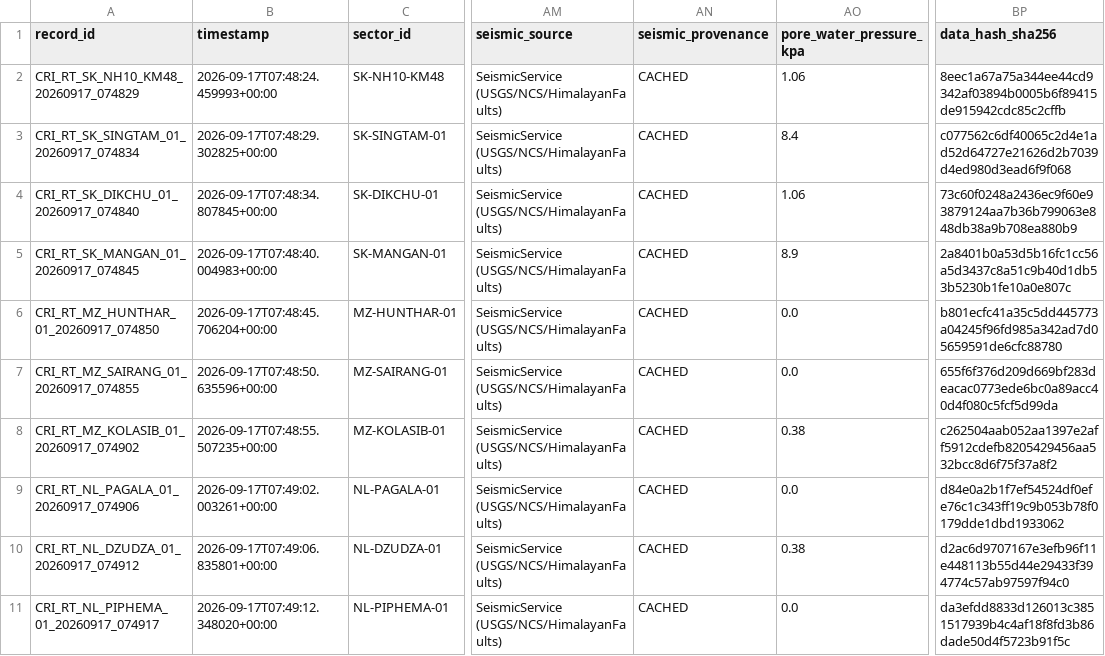
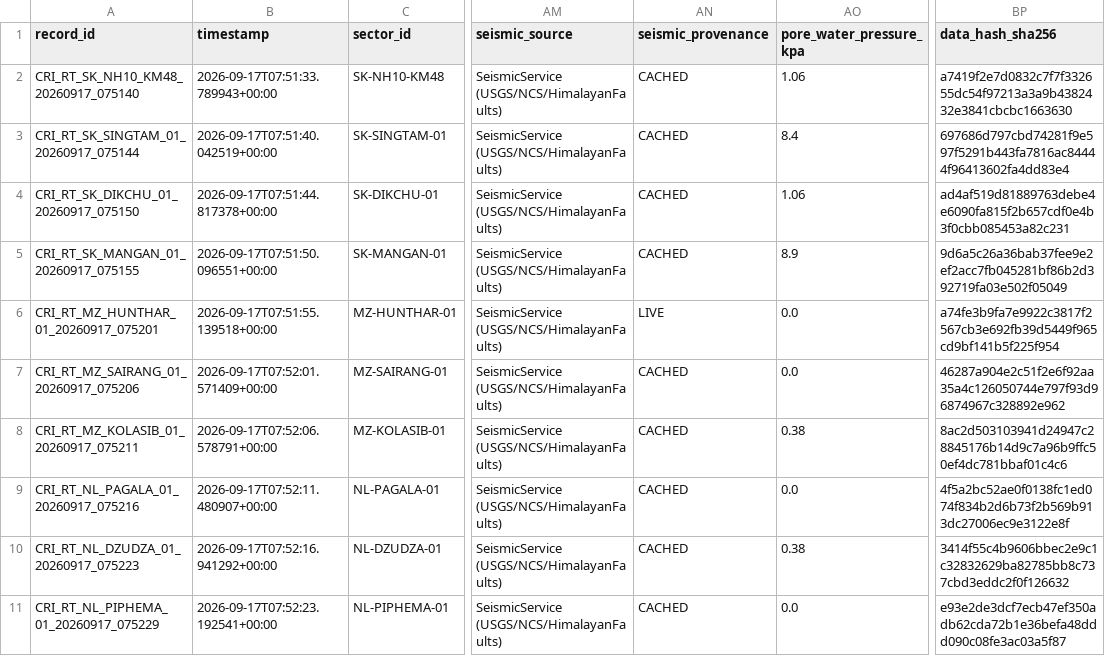
Before and after one commit to dimpu-sashank2008/parvatnetra, a CSV file: data/realtime/realtime_cri_dataset.csv, drawn as a sheet; only a part is shown, gaps mark what is left out; the diff covers the shown part only; the diff names each change by its address in the sheet, - before the commit and + after, or states it on an @@ line.

Commit message:
feat: Phase 14 CV crack triage, DBSCAN clustering, and live Chrome DevTools screenshots

```diff
--- a/data/realtime/realtime_cri_dataset.csv
+++ b/data/realtime/realtime_cri_dataset.csv
-A2 (record_id): CRI_RT_SK_NH10_KM48_20260917_074829
+A2 (record_id): CRI_RT_SK_NH10_KM48_20260917_075140
-B2 (timestamp): 2026-09-17T07:48:24.459993+00:00
+B2 (timestamp): 2026-09-17T07:51:33.789943+00:00
-BP2 (data_hash_sha256): 8eec1a67a75a344ee44cd9342af03894b0005b6f89415de915942cdc85c2cffb
+BP2 (data_hash_sha256): a7419f2e7d0832c7f7f332655dc54f97213a3a9b4382432e3841cbcbc1663630
-A3 (record_id): CRI_RT_SK_SINGTAM_01_20260917_074834
+A3 (record_id): CRI_RT_SK_SINGTAM_01_20260917_075144
-B3 (timestamp): 2026-09-17T07:48:29.302825+00:00
+B3 (timestamp): 2026-09-17T07:51:40.042519+00:00
-BP3 (data_hash_sha256): c077562c6df40065c2d4e1ad52d64727e21626d2b7039d4ed980d3ead6f9f068
+BP3 (data_hash_sha256): 697686d797cbd74281f9e597f5291b443fa7816ac84444f96413602fa4dd83e4
-A4 (record_id): CRI_RT_SK_DIKCHU_01_20260917_074840
+A4 (record_id): CRI_RT_SK_DIKCHU_01_20260917_075150
-B4 (timestamp): 2026-09-17T07:48:34.807845+00:00
+B4 (timestamp): 2026-09-17T07:51:44.817378+00:00
-BP4 (data_hash_sha256): 73c60f0248a2436ec9f60e93879124aa7b36b799063e848db38a9b708ea880b9
+BP4 (data_hash_sha256): ad4af519d81889763debe4e6090fa815f2b657cdf0e4b3f0cbb085453a82c231
-A5 (record_id): CRI_RT_SK_MANGAN_01_20260917_074845
+A5 (record_id): CRI_RT_SK_MANGAN_01_20260917_075155
-B5 (timestamp): 2026-09-17T07:48:40.004983+00:00
+B5 (timestamp): 2026-09-17T07:51:50.096551+00:00
-BP5 (data_hash_sha256): 2a8401b0a53d5b16fc1cc56a5d3437c8a51c9b40d1db53b5230b1fe10a0e807c
+BP5 (data_hash_sha256): 9d6a5c26a36bab37fee9e2ef2acc7fb045281bf86b2d392719fa03e502f05049
-A6 (record_id): CRI_RT_MZ_HUNTHAR_01_20260917_074850
+A6 (record_id): CRI_RT_MZ_HUNTHAR_01_20260917_075201
-B6 (timestamp): 2026-09-17T07:48:45.706204+00:00
+B6 (timestamp): 2026-09-17T07:51:55.139518+00:00
-AN6 (seismic_provenance): CACHED
+AN6 (seismic_provenance): LIVE
-BP6 (data_hash_sha256): b801ecfc41a35c5dd445773a04245f96fd985a342ad7d05659591de6cfc88780
+BP6 (data_hash_sha256): a74fe3b9fa7e9922c3817f2567cb3e692fb39d5449f965cd9bf141b5f225f954
-A7 (record_id): CRI_RT_MZ_SAIRANG_01_20260917_074855
+A7 (record_id): CRI_RT_MZ_SAIRANG_01_20260917_075206
-B7 (timestamp): 2026-09-17T07:48:50.635596+00:00
+B7 (timestamp): 2026-09-17T07:52:01.571409+00:00
-BP7 (data_hash_sha256): 655f6f376d209d669bf283deacac0773ede6bc0a89acc40d4f080c5fcf5d99da
+BP7 (data_hash_sha256): 46287a904e2c51f2e6f92aa35a4c126050744e797f93d96874967c328892e962
-A8 (record_id): CRI_RT_MZ_KOLASIB_01_20260917_074902
+A8 (record_id): CRI_RT_MZ_KOLASIB_01_20260917_075211
-B8 (timestamp): 2026-09-17T07:48:55.507235+00:00
+B8 (timestamp): 2026-09-17T07:52:06.578791+00:00
-BP8 (data_hash_sha256): c262504aab052aa1397e2aff5912cdefb8205429456aa532bcc8d6f75f37a8f2
+BP8 (data_hash_sha256): 8ac2d503103941d24947c28845176b14d9c7a96b9ffc50ef4dc781bbaf01c4c6
-A9 (record_id): CRI_RT_NL_PAGALA_01_20260917_074906
+A9 (record_id): CRI_RT_NL_PAGALA_01_20260917_075216
-B9 (timestamp): 2026-09-17T07:49:02.003261+00:00
+B9 (timestamp): 2026-09-17T07:52:11.480907+00:00
-BP9 (data_hash_sha256): d84e0a2b1f7ef54524df0efe76c1c343ff19c9b053b78f0179dde1dbd1933062
+BP9 (data_hash_sha256): 4f5a2bc52ae0f0138fc1ed074f834b2d6b73f2b569b913dc27006ec9e3122e8f
-A10 (record_id): CRI_RT_NL_DZUDZA_01_20260917_074912
+A10 (record_id): CRI_RT_NL_DZUDZA_01_20260917_075223
-B10 (timestamp): 2026-09-17T07:49:06.835801+00:00
+B10 (timestamp): 2026-09-17T07:52:16.941292+00:00
-BP10 (data_hash_sha256): d2ac6d9707167e3efb96f11e448113b55d44e29433f394774c57ab97597f94c0
+BP10 (data_hash_sha256): 3414f55c4b9606bbec2e9c1c32832629ba82785bb8c737cbd3eddc2f0f126632
-A11 (record_id): CRI_RT_NL_PIPHEMA_01_20260917_074917
+A11 (record_id): CRI_RT_NL_PIPHEMA_01_20260917_075229
-B11 (timestamp): 2026-09-17T07:49:12.348020+00:00
+B11 (timestamp): 2026-09-17T07:52:23.192541+00:00
-BP11 (data_hash_sha256): da3efdd8833d126013c3851517939b4c4af18f8fd3b86dade50d4f5723b91f5c
+BP11 (data_hash_sha256): e93e2de3dcf7ecb47ef350adb62cda72b1e36befa48ddd090c08fe3ac03a5f87
```
Also changed, not shown: 30 edited cells elsewhere in this file, 5 other files.
